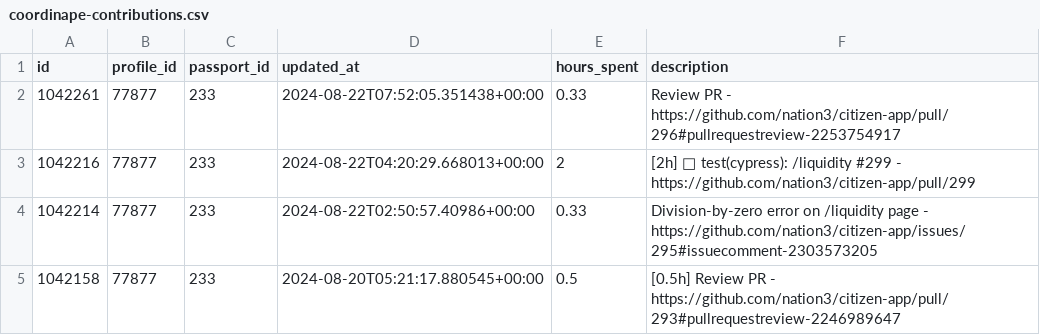
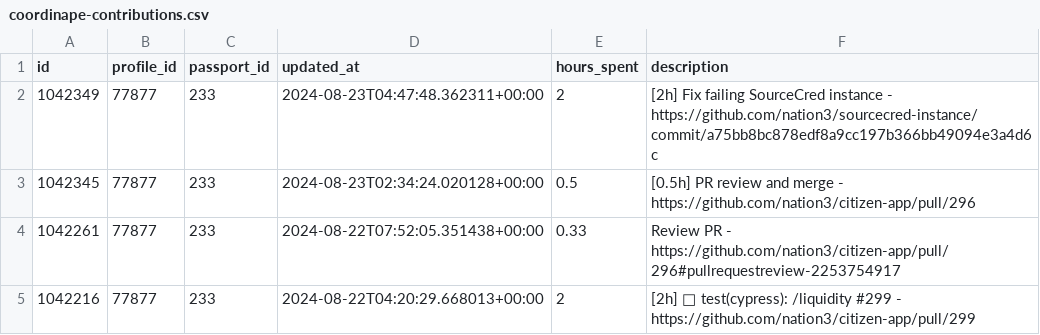
Before and after one commit to nation3/citizen-rewards, a CSV file: development-guild/contributions/coordinape-contributions.csv, drawn as a sheet; only a part is shown; the shorter side is filled out with more unchanged rows; the diff names each change by its address in the sheet, - before the commit and + after, or states it on an @@ line.

Commit message:
🧙 development guild - fetch coordinape contributions

```diff
--- a/development-guild/contributions/coordinape-contributions.csv
+++ b/development-guild/contributions/coordinape-contributions.csv
+row 2: 1042349 | 77877 | 233 | 2024-08-23T04:47:48.362311+00:00 | 2 | [2h] Fix failing SourceCred instance - https://github.com/nation3/sourcecred-instance/commit/a75bb8bc878edf8a9cc197b366bb49094e3a4d6c
+row 3: 1042345 | 77877 | 233 | 2024-08-23T02:34:24.020128+00:00 | 0.5 | [0.5h] PR review and merge - https://github.com/nation3/citizen-app/pull/296
```
